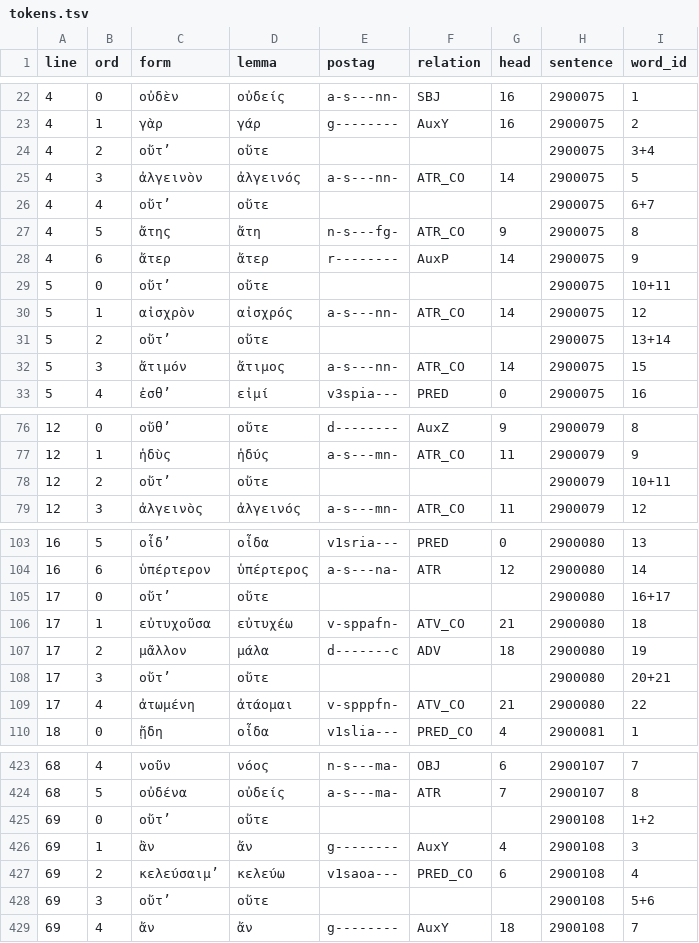
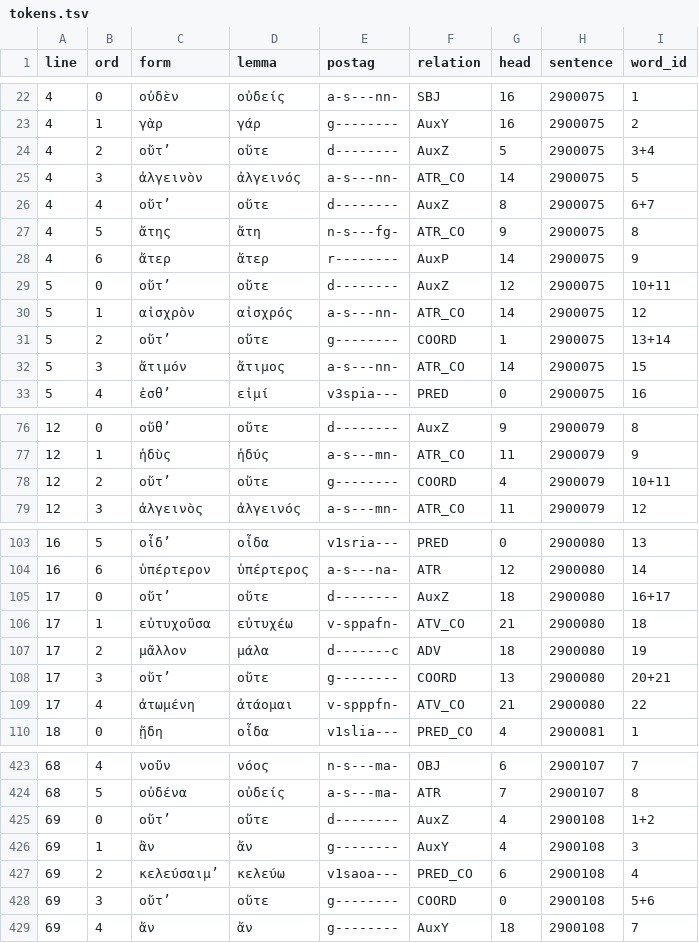
Before and after one commit to polemistes/anagnosis, a TSV file: texts/antigone/tokens.tsv, drawn as a sheet; only a part is shown, gaps mark what is left out; the diff covers the shown part only.

```diff
--- a/texts/antigone/tokens.tsv
+++ b/texts/antigone/tokens.tsv
@@ -23,10 +23,10 @@ line	ord	form	lemma	postag	relation	head	sentence	word_id
 4	1	γὰρ	γάρ	g--------	AuxY	16	2900075	2
-4	2	οὔτʼ	οὔτε				2900075	3+4
+4	2	οὔτʼ	οὔτε	d--------	AuxZ	5	2900075	3+4
 4	3	ἀλγεινὸν	ἀλγεινός	a-s---nn-	ATR_CO	14	2900075	5
-4	4	οὔτʼ	οὔτε				2900075	6+7
+4	4	οὔτʼ	οὔτε	d--------	AuxZ	8	2900075	6+7
 4	5	ἄτης	ἄτη	n-s---fg-	ATR_CO	9	2900075	8
 4	6	ἄτερ	ἄτερ	r--------	AuxP	14	2900075	9
-5	0	οὔτʼ	οὔτε				2900075	10+11
+5	0	οὔτʼ	οὔτε	d--------	AuxZ	12	2900075	10+11
 5	1	αἰσχρὸν	αἰσχρός	a-s---nn-	ATR_CO	14	2900075	12
-5	2	οὔτʼ	οὔτε				2900075	13+14
+5	2	οὔτʼ	οὔτε	g--------	COORD	1	2900075	13+14
 5	3	ἄτιμόν	ἄτιμος	a-s---nn-	ATR_CO	14	2900075	15
@@ -77,3 +77,3 @@ line	ord	form	lemma	postag	relation	head	sentence	word_id
 12	1	ἡδὺς	ἡδύς	a-s---mn-	ATR_CO	11	2900079	9
-12	2	οὔτʼ	οὔτε				2900079	10+11
+12	2	οὔτʼ	οὔτε	g--------	COORD	4	2900079	10+11
 12	3	ἀλγεινὸς	ἀλγεινός	a-s---mn-	ATR_CO	11	2900079	12
@@ -104,6 +104,6 @@ line	ord	form	lemma	postag	relation	head	sentence	word_id
 16	6	ὑπέρτερον	ὑπέρτερος	a-s---na-	ATR	12	2900080	14
-17	0	οὔτʼ	οὔτε				2900080	16+17
+17	0	οὔτʼ	οὔτε	d--------	AuxZ	18	2900080	16+17
 17	1	εὐτυχοῦσα	εὐτυχέω	v-sppafn-	ATV_CO	21	2900080	18
 17	2	μᾶλλον	μάλα	d-------c	ADV	18	2900080	19
-17	3	οὔτʼ	οὔτε				2900080	20+21
+17	3	οὔτʼ	οὔτε	g--------	COORD	13	2900080	20+21
 17	4	ἀτωμένη	ἀτάομαι	v-spppfn-	ATV_CO	21	2900080	22
@@ -424,6 +424,6 @@ line	ord	form	lemma	postag	relation	head	sentence	word_id
 68	5	οὐδένα	οὐδείς	a-s---ma-	ATR	7	2900107	8
-69	0	οὔτʼ	οὔτε				2900108	1+2
+69	0	οὔτʼ	οὔτε	d--------	AuxZ	4	2900108	1+2
 69	1	ἂν	ἄν	g--------	AuxY	4	2900108	3
 69	2	κελεύσαιμʼ	κελεύω	v1saoa---	PRED_CO	6	2900108	4
-69	3	οὔτʼ	οὔτε				2900108	5+6
+69	3	οὔτʼ	οὔτε	g--------	COORD	0	2900108	5+6
 69	4	ἄν	ἄν	g--------	AuxY	18	2900108	7
```
Also changed, not shown: 168 edited cells elsewhere in this file, 8 other files.
